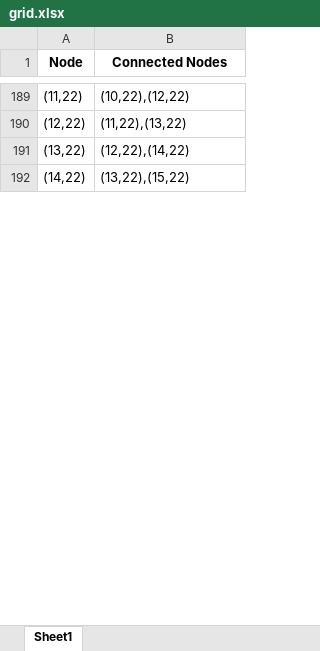
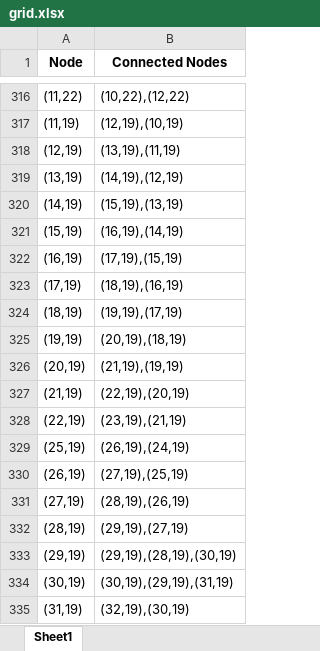
Before and after one commit to Stealth-Devs-Org/smart-warehouse, an Excel workbook: Floor Plan Sketcher/grid.xlsx, sheet Sheet1, drawn as a sheet; only a part is shown, gaps mark what is left out; the shorter side is filled out with more unchanged rows; values as stored, in another font and other column widths than the file's, no borders; the diff covers the shown part only; the diff names each change by its address in the sheet, - before the commit and + after, or states it on an @@ line.

```diff
--- a/Floor Plan Sketcher/grid.xlsx (sheet Sheet1)
+++ b/Floor Plan Sketcher/grid.xlsx (sheet Sheet1)
+row 317: (11,19) | (12,19),(10,19)
+row 318: (12,19) | (13,19),(11,19)
+row 319: (13,19) | (14,19),(12,19)
+row 320: (14,19) | (15,19),(13,19)
+row 321: (15,19) | (16,19),(14,19)
+row 322: (16,19) | (17,19),(15,19)
+row 323: (17,19) | (18,19),(16,19)
+row 324: (18,19) | (19,19),(17,19)
+row 325: (19,19) | (20,19),(18,19)
+row 326: (20,19) | (21,19),(19,19)
+row 327: (21,19) | (22,19),(20,19)
+row 328: (22,19) | (23,19),(21,19)
+row 329: (25,19) | (26,19),(24,19)
+row 330: (26,19) | (27,19),(25,19)
+row 331: (27,19) | (28,19),(26,19)
+row 332: (28,19) | (29,19),(27,19)
+row 333: (29,19) | (29,19),(28,19),(30,19)
+row 334: (30,19) | (30,19),(29,19),(31,19)
+row 335: (31,19) | (32,19),(30,19)
```
Also changed, not shown: other rows of this sheet, Virtual AGV/Virtual-AGV-Python-Flask-App/grid.xlsx, 5 other files.
